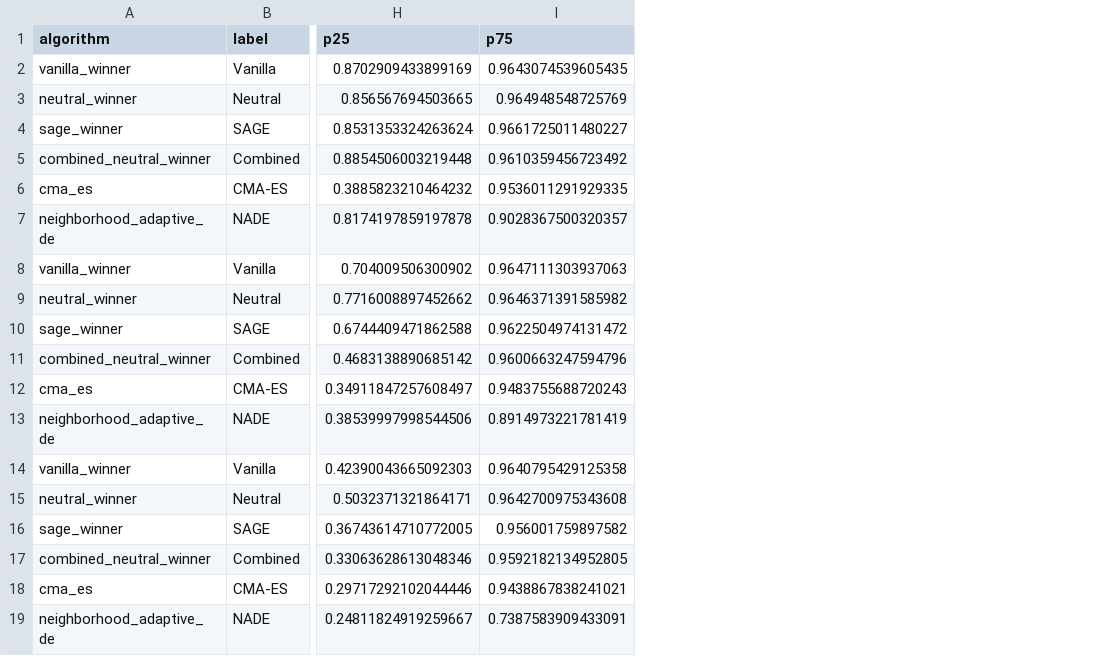
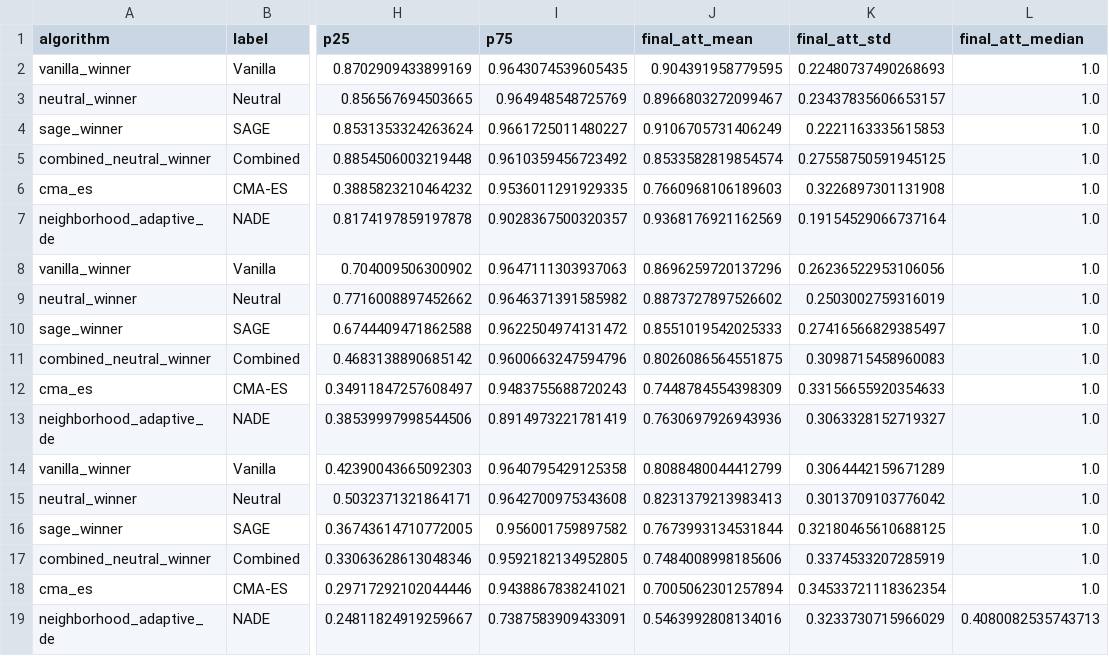
Before and after one commit to Maxwe11h/thesis-experiments, a CSV file: analysis/figs_phase4_full_suite/p46_final_aocc_summary.csv, drawn as a sheet; only a part is shown, gaps mark what is left out; the diff names each change by its address in the sheet, - before the commit and + after, or states it on an @@ line.

Commit message:
Add Discussion and Conclusion chapters; revise results/methodology prose
- Add ch6_discussion.tex and ch7_conclusion.tex; wire into thesis.tex
- ch5: rewrite §5.4.3 dead-code analysis around the branch-coverage trace,
  restructure §5.4.4 full-suite generalisation per dimension, add §5.3.2
  comparative-format tier-collapse paragraph; use "generic" CMA-ES baseline
- ch4 §4.6: add full-suite generalisation evaluation paragraph
- ch7: sub-question recap paragraphs; correct selected-feature provenance
  (7 of 10 newly introduced in this thesis)
- ch1: "generic" CMA-ES wording in contributions
- Refactor figure-export scripts; regenerate phase-4 / full-suite figures;
  drop obsolete budget-to-threshold figure
- Remove obsolete select_instances scripts; add phase-1 failure classifier
  and qualitative tier-comparison notebook
- Update phase4_config.py; refresh thesisLatex.zip

```diff
--- a/analysis/figs_phase4_full_suite/p46_final_aocc_summary.csv
+++ b/analysis/figs_phase4_full_suite/p46_final_aocc_summary.csv
+column J (final_att_mean), rows 2-19: 0.904391958779595 | 0.8966803272099467 | 0.9106705731406249 | 0.8533582819854574 | 0.7660968106189603 | 0.9368176921162569 | 0.8696259720137296 | 0.8873727897526602 | 0.8551019542025333 | 0.8026086564551875 | 0.7448784554398309 | 0.7630697926943936 | 0.8088480044412799 | 0.8231379213983413 | 0.7673993134531844 | 0.7484008998185606 | 0.7005062301257894 | 0.5463992808134016
+column K (final_att_std), rows 2-19: 0.22480737490268693 | 0.23437835606653157 | 0.2221163335615853 | 0.27558750591945125 | 0.3226897301131908 | 0.19154529066737164 | 0.26236522953106056 | 0.2503002759316019 | 0.27416566829385497 | 0.3098715458960083 | 0.33156655920354633 | 0.3063328152719327 | 0.3064442159671289 | 0.3013709103776042 | 0.32180465610688125 | 0.3374533207285919 | 0.34533721118362354 | 0.3233730715966029
+column L (final_att_median), rows 2-19: 1.0 | 1.0 | 1.0 | 1.0 | 1.0 | 1.0 | 1.0 | 1.0 | 1.0 | 1.0 | 1.0 | 1.0 | 1.0 | 1.0 | 1.0 | 1.0 | 1.0 | 0.4080082535743713
```
Also changed, not shown: 31 other files.
